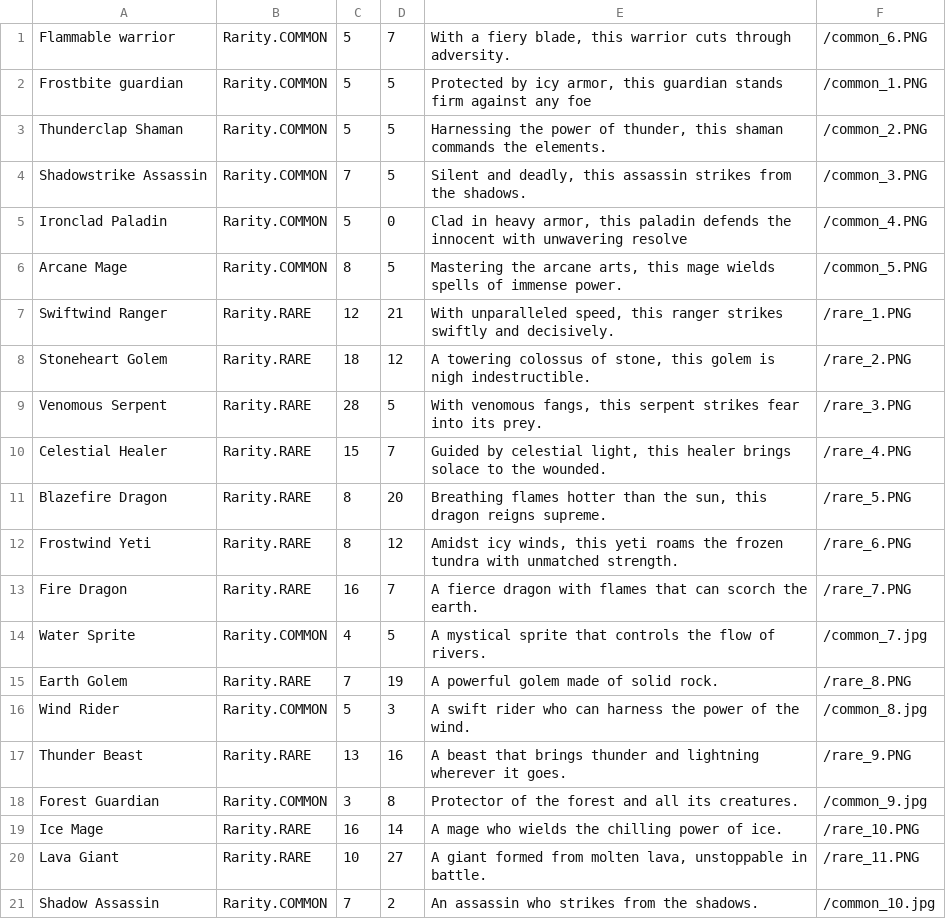
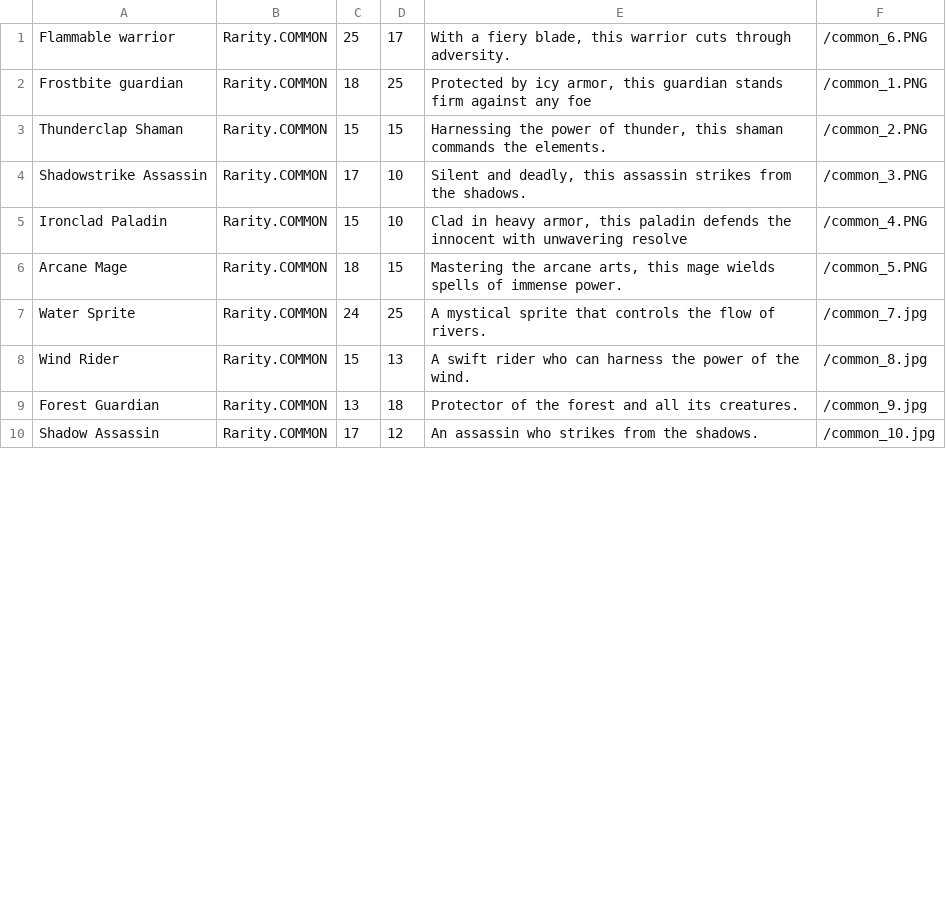
Before and after one commit to err030/SEPDuel, a CSV file: beckend_gruppe_q/src/main/resources/CSV/test_cards_upload.csv, drawn as a sheet; only a part is shown; the diff covers the shown part only.

```diff
--- a/beckend_gruppe_q/src/main/resources/CSV/test_cards_upload.csv
+++ b/beckend_gruppe_q/src/main/resources/CSV/test_cards_upload.csv
@@ -1,21 +1,10 @@
-Flammable warrior,Rarity.COMMON,5,7,"With a fiery blade, this warrior cuts through adversity.","/common_6.PNG"
-Frostbite guardian,Rarity.COMMON,5,5,"Protected by icy armor, this guardian stands firm against any foe","/common_1.PNG"
-Thunderclap Shaman,Rarity.COMMON,5,5,"Harnessing the power of thunder, this shaman commands the elements.","/common_2.PNG"
-Shadowstrike Assassin,Rarity.COMMON,7,5,"Silent and deadly, this assassin strikes from the shadows.","/common_3.PNG"
-Ironclad Paladin,Rarity.COMMON,5,0,"Clad in heavy armor, this paladin defends the innocent with unwavering resolve","/common_4.PNG"
-Arcane Mage,Rarity.COMMON,8,5,"Mastering the arcane arts, this mage wields spells of immense power.","/common_5.PNG"
-Swiftwind Ranger,Rarity.RARE,12,21,"With unparalleled speed, this ranger strikes swiftly and decisively.","/rare_1.PNG"
-Stoneheart Golem,Rarity.RARE,18,12,"A towering colossus of stone, this golem is nigh indestructible.","/rare_2.PNG"
-Venomous Serpent,Rarity.RARE,28,5,"With venomous fangs, this serpent strikes fear into its prey.","/rare_3.PNG"
-Celestial Healer,Rarity.RARE,15,7,"Guided by celestial light, this healer brings solace to the wounded.","/rare_4.PNG"
-Blazefire Dragon,Rarity.RARE,8,20,"Breathing flames hotter than the sun, this dragon reigns supreme.","/rare_5.PNG"
-Frostwind Yeti,Rarity.RARE,8,12,"Amidst icy winds, this yeti roams the frozen tundra with unmatched strength.","/rare_6.PNG"
-Fire Dragon,Rarity.RARE,16,7,"A fierce dragon with flames that can scorch the earth.","/rare_7.PNG"
-Water Sprite,Rarity.COMMON,4,5,"A mystical sprite that controls the flow of rivers.","/common_7.jpg"
-Earth Golem,Rarity.RARE,7,19,"A powerful golem made of solid rock.","/rare_8.PNG"
-Wind Rider,Rarity.COMMON,5,3,"A swift rider who can harness the power of the wind.","/common_8.jpg"
-Thunder Beast,Rarity.RARE,13,16,"A beast that brings thunder and lightning wherever it goes.","/rare_9.PNG"
-Forest Guardian,Rarity.COMMON,3,8,"Protector of the forest and all its creatures.","/common_9.jpg"
-Ice Mage,Rarity.RARE,16,14,"A mage who wields the chilling power of ice.","/rare_10.PNG"
-Lava Giant,Rarity.RARE,10,27,"A giant formed from molten lava, unstoppable in battle.","/rare_11.PNG"
-Shadow Assassin,Rarity.COMMON,7,2,"An assassin who strikes from the shadows.","/common_10.jpg"
+Flammable warrior,Rarity.COMMON,25,17,"With a fiery blade, this warrior cuts through adversity.","/common_6.PNG"
+Frostbite guardian,Rarity.COMMON,18,25,"Protected by icy armor, this guardian stands firm against any foe","/common_1.PNG"
+Thunderclap Shaman,Rarity.COMMON,15,15,"Harnessing the power of thunder, this shaman commands the elements.","/common_2.PNG"
+Shadowstrike Assassin,Rarity.COMMON,17,10,"Silent and deadly, this assassin strikes from the shadows.","/common_3.PNG"
+Ironclad Paladin,Rarity.COMMON,15,10,"Clad in heavy armor, this paladin defends the innocent with unwavering resolve","/common_4.PNG"
+Arcane Mage,Rarity.COMMON,18,15,"Mastering the arcane arts, this mage wields spells of immense power.","/common_5.PNG"
+Water Sprite,Rarity.COMMON,24,25,"A mystical sprite that controls the flow of rivers.","/common_7.jpg"
+Wind Rider,Rarity.COMMON,15,13,"A swift rider who can harness the power of the wind.","/common_8.jpg"
+Forest Guardian,Rarity.COMMON,13,18,"Protector of the forest and all its creatures.","/common_9.jpg"
+Shadow Assassin,Rarity.COMMON,17,12,"An assassin who strikes from the shadows.","/common_10.jpg"
```
Also changed, not shown: 7 added rows, 5 removed rows and 13 edited cells elsewhere in this file, 9 other files.
